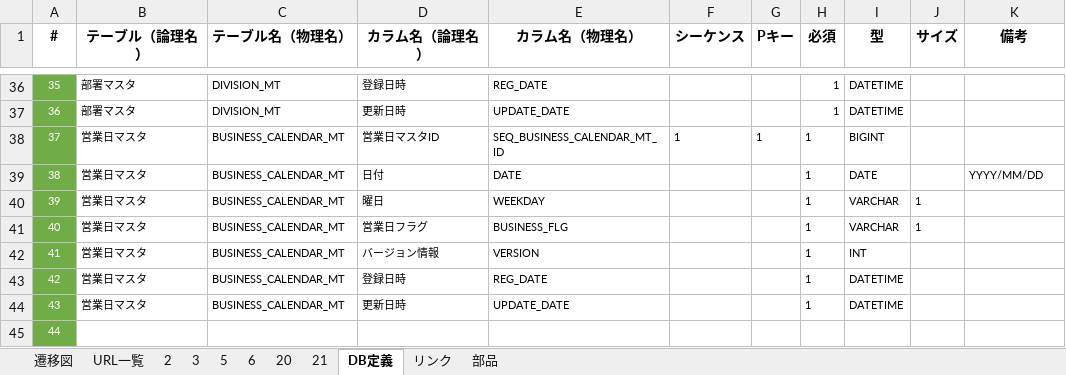
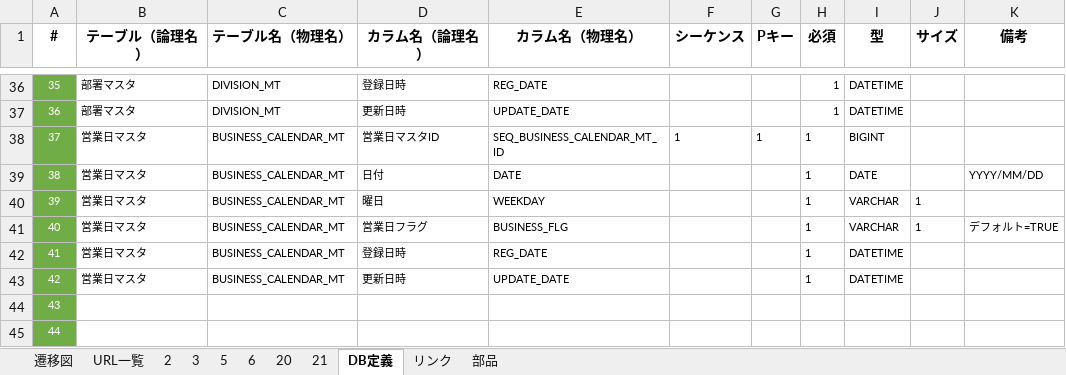
Before and after one commit to kohei-okazaki/project, an Excel workbook: docs/画面仕様.xlsx, sheet DB定義, drawn as a sheet; only a part is shown, gaps mark what is left out; the shorter side is filled out with more unchanged rows; values as stored, in another font and other column widths than the file's, no borders; table styles not drawn; removed rows and columns are numbered as before the commit, all else as after; the diff names each change by its address in the sheet, - before the commit and + after, or states it on an @@ line.

Commit message:
営業日マスタ作成 DML投入(2023/07~09)

```diff
--- a/docs/画面仕様.xlsx (sheet DB定義)
+++ b/docs/画面仕様.xlsx (sheet DB定義)
-K41 (備考): (empty)
+K41 (備考): デフォルト=TRUE
-row 42: 41 | 営業日マスタ | BUSINESS_CALENDAR_MT | バージョン情報 | VERSION |  |  | 1 | INT
@@ column A (#) renumbered from row 42 down @@
```
Also changed, not shown: 4 other files.
